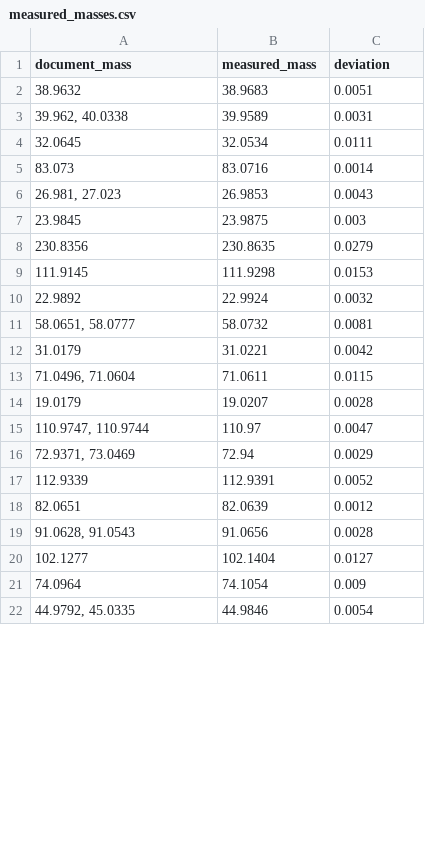
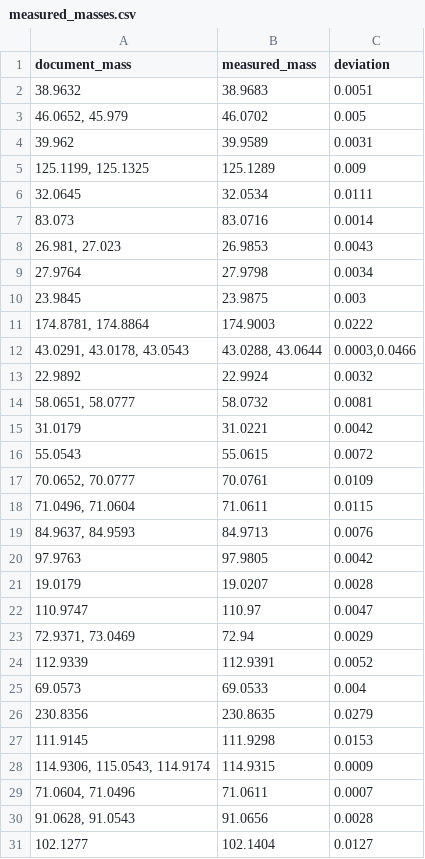
Before and after one commit to pnnl/pca-analysis, a CSV file: SIMS_PCA/SIMS_PCA/sims-data/measured_masses.csv, drawn as a sheet; only a part is shown; the shorter side is filled out with more unchanged rows; the diff covers the shown part only.

Commit message:
Finally fixed measured masses not making it from .csv file to report; apparently happened because order of entries could be changed on occasion, so improved robustness by only checking for approximate equality.  Also removed old data files, added some TODOs, and standardized some formerly capitalized .TXT extensions.

```diff
--- a/SIMS_PCA/SIMS_PCA/sims-data/measured_masses.csv
+++ b/SIMS_PCA/SIMS_PCA/sims-data/measured_masses.csv
@@ -2,3 +2,5 @@ document_mass,measured_mass,deviation
 38.9632,38.9683,0.0051
-"39.962, 40.0338",39.9589,0.0031
+"46.0652, 45.979",46.0702,0.005
+39.962,39.9589,0.0031
+"125.1199, 125.1325",125.1289,0.009
 32.0645,32.0534,0.0111
@@ -6,5 +8,6 @@ document_mass,measured_mass,deviation
 "26.981, 27.023",26.9853,0.0043
+27.9764,27.9798,0.0034
 23.9845,23.9875,0.003
-230.8356,230.8635,0.0279
-111.9145,111.9298,0.0153
+"174.8781, 174.8864",174.9003,0.0222
+"43.0291, 43.0178, 43.0543","43.0288, 43.0644","0.0003,0.0466"
 22.9892,22.9924,0.0032
@@ -12,8 +15,16 @@ document_mass,measured_mass,deviation
 31.0179,31.0221,0.0042
+55.0543,55.0615,0.0072
+"70.0652, 70.0777",70.0761,0.0109
 "71.0496, 71.0604",71.0611,0.0115
+"84.9637, 84.9593",84.9713,0.0076
+97.9763,97.9805,0.0042
 19.0179,19.0207,0.0028
-"110.9747, 110.9744",110.97,0.0047
+110.9747,110.97,0.0047
 "72.9371, 73.0469",72.94,0.0029
 112.9339,112.9391,0.0052
-82.0651,82.0639,0.0012
+69.0573,69.0533,0.004
+230.8356,230.8635,0.0279
+111.9145,111.9298,0.0153
+"114.9306, 115.0543, 114.9174",114.9315,0.0009
+"71.0604, 71.0496",71.0611,0.0007
 "91.0628, 91.0543",91.0656,0.0028
```
Also changed, not shown: 2 added rows and 1 moved row elsewhere in this file, SIMS_PCA/SIMS_PCA/sims-data/positive_doc_mass_record.csv, 10 other files.
